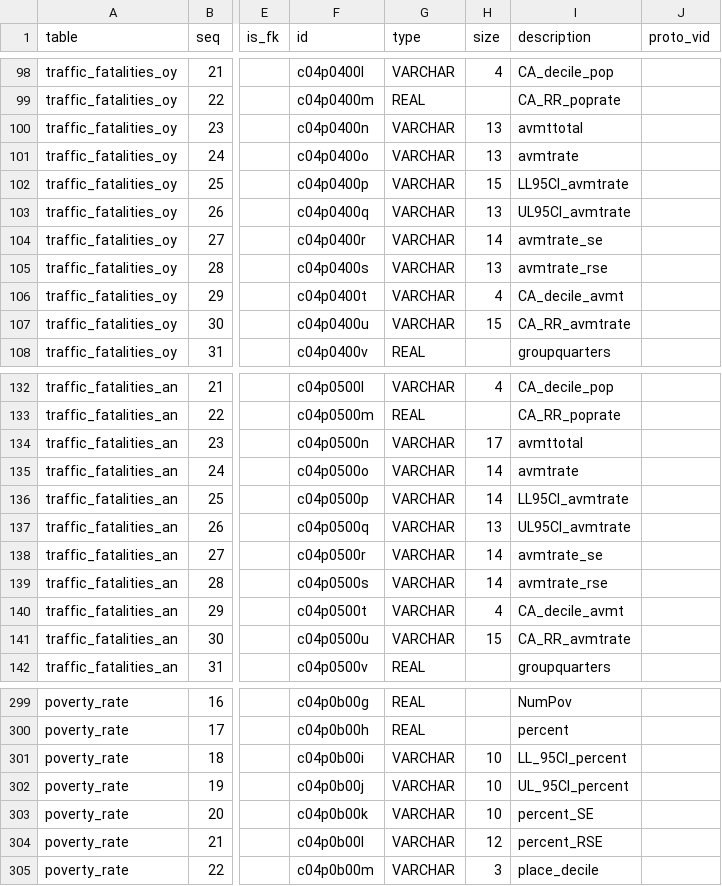
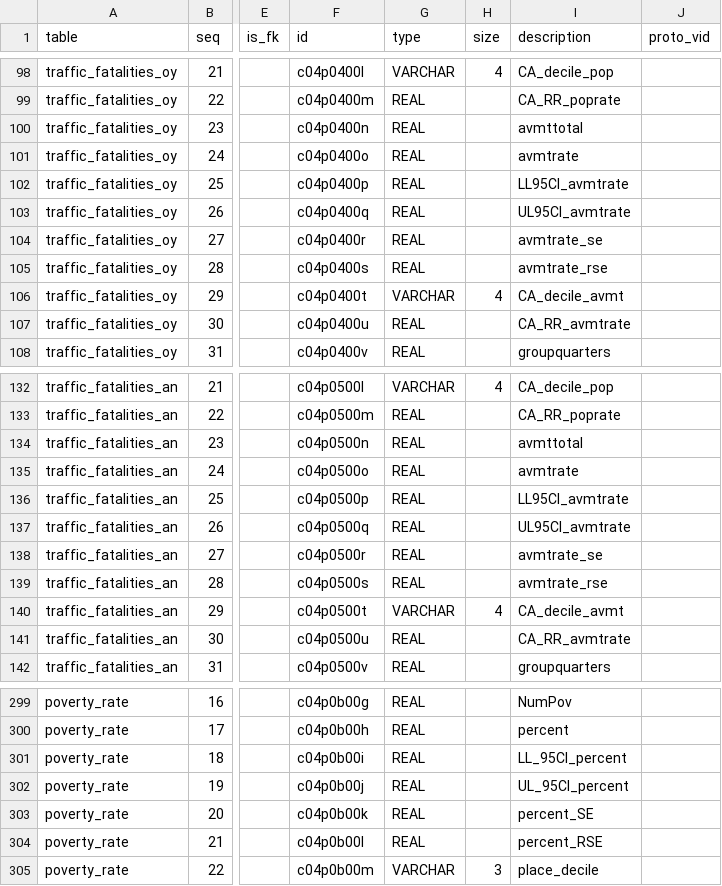
Before and after one commit to CivicKnowledge/ca-health-bundles, a CSV file: cdph.ca.gov/hci/meta/schema.csv, drawn as a sheet; only a part is shown, gaps mark what is left out; the diff covers the shown part only; the diff names each change by its address in the sheet, - before the commit and + after, or states it on an @@ line.

```diff
--- a/cdph.ca.gov/hci/meta/schema.csv
+++ b/cdph.ca.gov/hci/meta/schema.csv
-G100:G105 (type): VARCHAR
+G100:G105 (type): REAL
-H100:H101 (size): 13
+H100:H101 (size): (empty)
-H102 (size): 15
+H102 (size): (empty)
-H103 (size): 13
+H103 (size): (empty)
-H104 (size): 14
+H104 (size): (empty)
-H105 (size): 13
+H105 (size): (empty)
-G107 (type): VARCHAR
+G107 (type): REAL
-H107 (size): 15
+H107 (size): (empty)
-G134:G139 (type): VARCHAR
+G134:G139 (type): REAL
-H134 (size): 17
+H134 (size): (empty)
-H135:H136 (size): 14
+H135:H136 (size): (empty)
-H137 (size): 13
+H137 (size): (empty)
-H138:H139 (size): 14
+H138:H139 (size): (empty)
-G141 (type): VARCHAR
+G141 (type): REAL
-H141 (size): 15
+H141 (size): (empty)
-G301:G304 (type): VARCHAR
+G301:G304 (type): REAL
-H301:H303 (size): 10
+H301:H303 (size): (empty)
-H304 (size): 12
+H304 (size): (empty)
```
Also changed, not shown: 13 edited cells elsewhere in this file.
